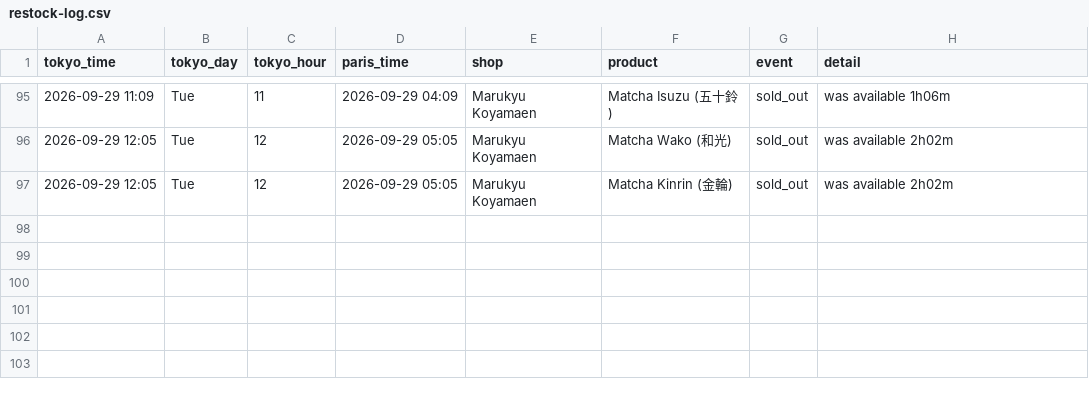
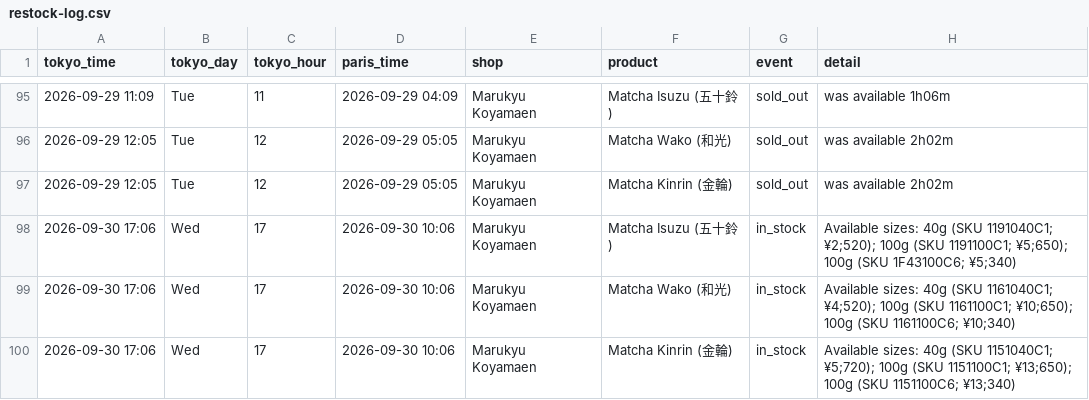
Before and after one commit to matcha-watch/matcha-watch, a CSV file: restock-log.csv, drawn as a sheet; only a part is shown, gaps mark what is left out; the diff names each change by its address in the sheet, - before the commit and + after, or states it on an @@ line.

```diff
--- a/restock-log.csv
+++ b/restock-log.csv
+row 98: 2026-09-30 17:06 | Wed | 17 | 2026-09-30 10:06 | Marukyu Koyamaen | Matcha Isuzu (五十鈴) | in_stock | Available sizes: 40g (SKU 1191040C1; ¥2;520); 100g (SKU 1191100C1; ¥5;650); 100g (SKU 1F43100C6; ¥5;340)
+row 99: 2026-09-30 17:06 | Wed | 17 | 2026-09-30 10:06 | Marukyu Koyamaen | Matcha Wako (和光) | in_stock | Available sizes: 40g (SKU 1161040C1; ¥4;520); 100g (SKU 1161100C1; ¥10;650); 100g (SKU 1161100C6; ¥10;340)
+row 100: 2026-09-30 17:06 | Wed | 17 | 2026-09-30 10:06 | Marukyu Koyamaen | Matcha Kinrin (金輪) | in_stock | Available sizes: 40g (SKU 1151040C1; ¥5;720); 100g (SKU 1151100C1; ¥13;650); 100g (SKU 1151100C6; ¥13;340)
```
Also changed, not shown: 2 other files.
